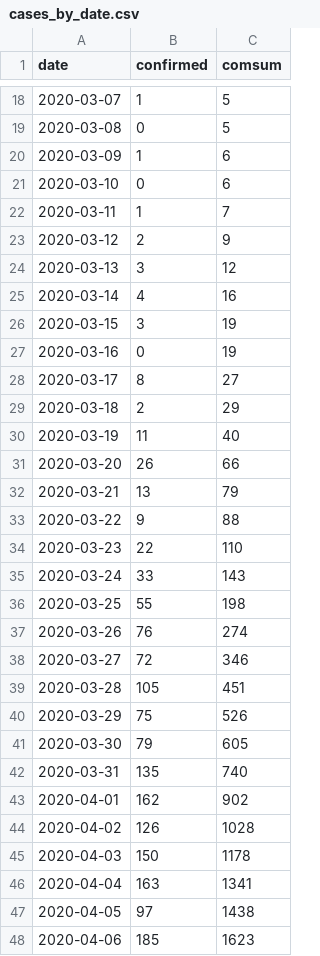
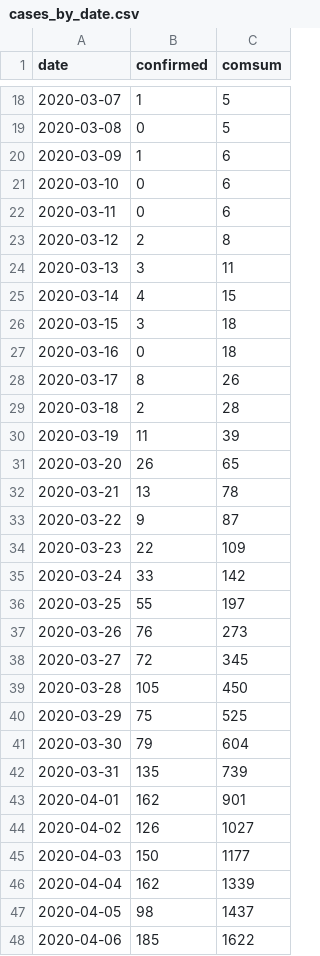
Before and after one commit to texty/covid-19, a CSV file: data/ukraine/cases_by_date.csv, drawn as a sheet; only a part is shown, gaps mark what is left out; the diff covers the shown part only.

```diff
--- a/data/ukraine/cases_by_date.csv
+++ b/data/ukraine/cases_by_date.csv
@@ -21,28 +21,28 @@
 2020-03-10,0,6
-2020-03-11,1,7
-2020-03-12,2,9
-2020-03-13,3,12
-2020-03-14,4,16
-2020-03-15,3,19
-2020-03-16,0,19
-2020-03-17,8,27
-2020-03-18,2,29
-2020-03-19,11,40
-2020-03-20,26,66
-2020-03-21,13,79
-2020-03-22,9,88
-2020-03-23,22,110
-2020-03-24,33,143
-2020-03-25,55,198
-2020-03-26,76,274
-2020-03-27,72,346
-2020-03-28,105,451
-2020-03-29,75,526
-2020-03-30,79,605
-2020-03-31,135,740
-2020-04-01,162,902
-2020-04-02,126,1028
-2020-04-03,150,1178
-2020-04-04,163,1341
-2020-04-05,97,1438
-2020-04-06,185,1623
+2020-03-11,0,6
+2020-03-12,2,8
+2020-03-13,3,11
+2020-03-14,4,15
+2020-03-15,3,18
+2020-03-16,0,18
+2020-03-17,8,26
+2020-03-18,2,28
+2020-03-19,11,39
+2020-03-20,26,65
+2020-03-21,13,78
+2020-03-22,9,87
+2020-03-23,22,109
+2020-03-24,33,142
+2020-03-25,55,197
+2020-03-26,76,273
+2020-03-27,72,345
+2020-03-28,105,450
+2020-03-29,75,525
+2020-03-30,79,604
+2020-03-31,135,739
+2020-04-01,162,901
+2020-04-02,126,1027
+2020-04-03,150,1177
+2020-04-04,162,1339
+2020-04-05,98,1437
+2020-04-06,185,1622
```
Also changed, not shown: 1 added row and 17 edited cells elsewhere in this file, data/ukraine/cases_by_region.csv, data/ukraine/death_cases.csv, 2 other files.
